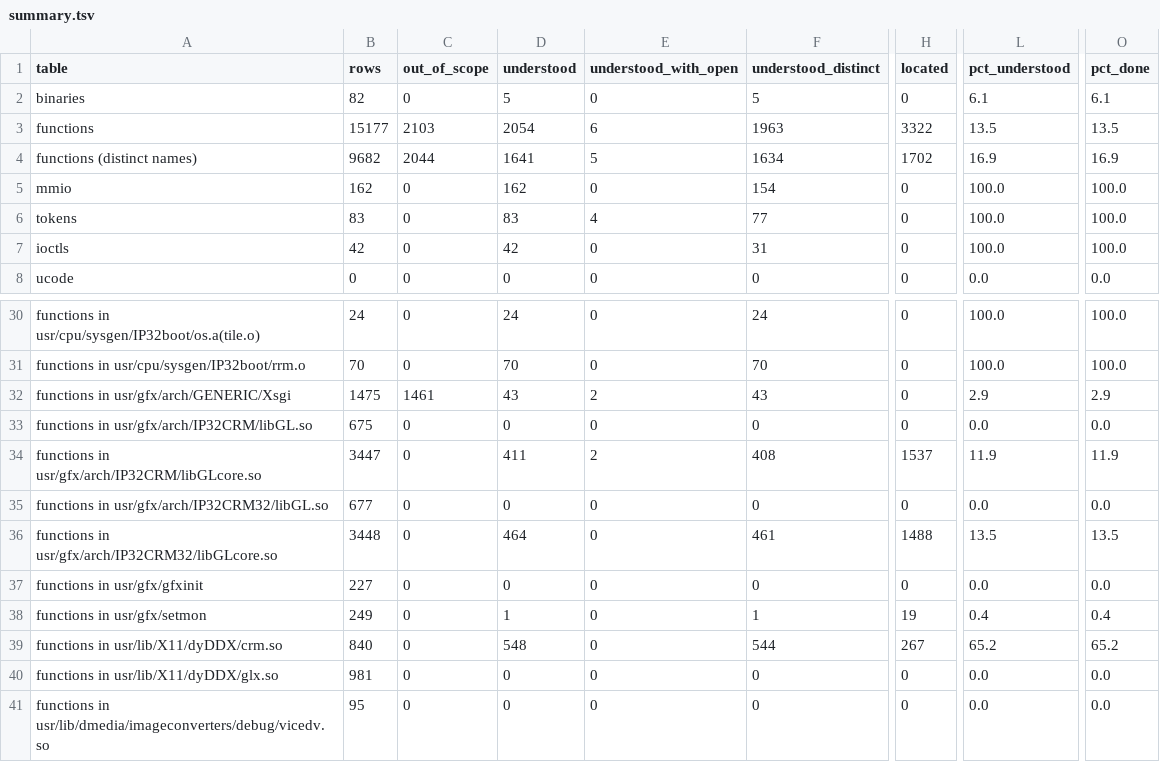
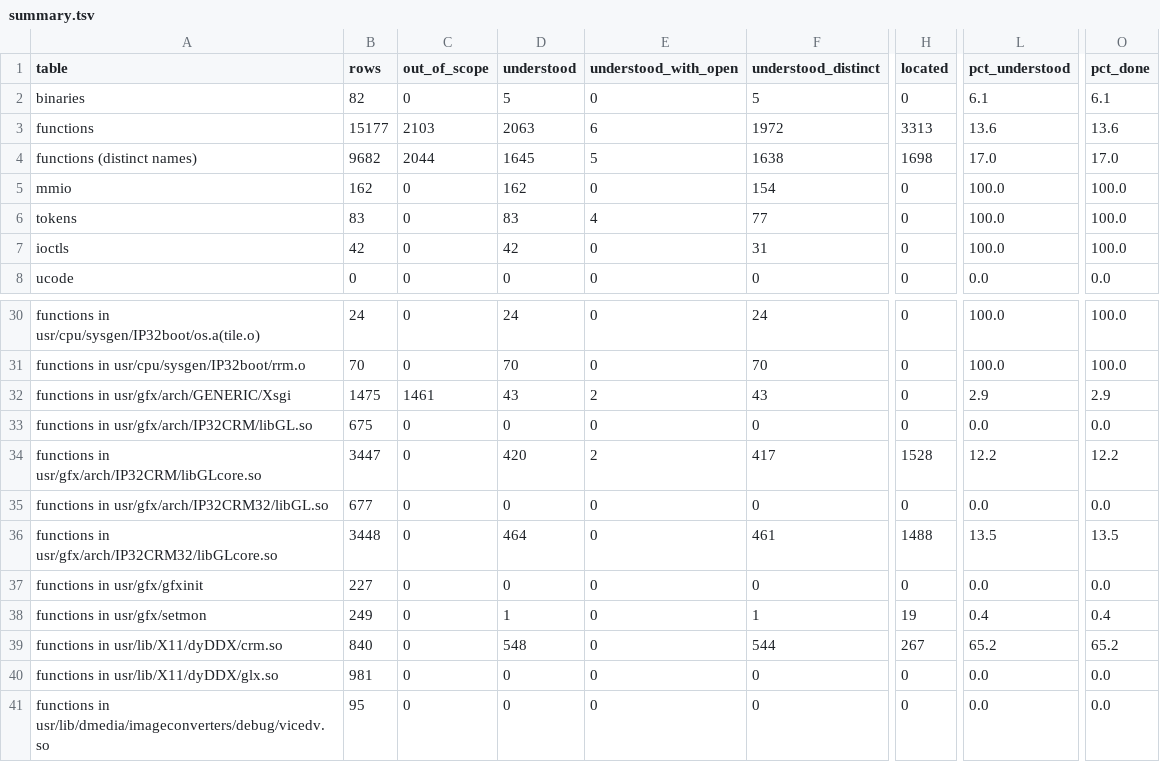
Before and after one commit to jamesbraid/crime, a TSV file: docs/inventory/summary.tsv, drawn as a sheet; only a part is shown, gaps mark what is left out; the diff names each change by its address in the sheet, - before the commit and + after, or states it on an @@ line.

Commit message:
docs: confirm o32 sibling sample-implementation entries in an unpublished source file
Read the o32 bodies of the immediate-mode matrix and viewport entry
points in full against the public an unpublished source file source and promote the
ones whose checks, stores and calls match. Most of the public wrappers
differ from the shipped code in one way: the shipped body handles the
validation-pending begin mode itself, calling a context procedure and
clearing the begin-mode word, and sets the validation state inline
instead of calling the transform picker. Those differences are named
in each entry. DepthRange sets only the generic dirty bit, where the
public macro also sets the depth bit, and Viewport calls the viewport
update routines the public wrapper does not call.

```diff
--- a/docs/inventory/summary.tsv
+++ b/docs/inventory/summary.tsv
-D3 (understood): 2054
+D3 (understood): 2063
-F3 (understood_distinct): 1963
+F3 (understood_distinct): 1972
-H3 (located): 3322
+H3 (located): 3313
-L3 (pct_understood): 13.5
+L3 (pct_understood): 13.6
-O3 (pct_done): 13.5
+O3 (pct_done): 13.6
-D4 (understood): 1641
+D4 (understood): 1645
-F4 (understood_distinct): 1634
+F4 (understood_distinct): 1638
-H4 (located): 1702
+H4 (located): 1698
-L4 (pct_understood): 16.9
+L4 (pct_understood): 17.0
-O4 (pct_done): 16.9
+O4 (pct_done): 17.0
-D34 (understood): 411
+D34 (understood): 420
-F34 (understood_distinct): 408
+F34 (understood_distinct): 417
-H34 (located): 1537
+H34 (located): 1528
-L34 (pct_understood): 11.9
+L34 (pct_understood): 12.2
-O34 (pct_done): 11.9
+O34 (pct_done): 12.2
```
Also changed, not shown: 3 other files.
